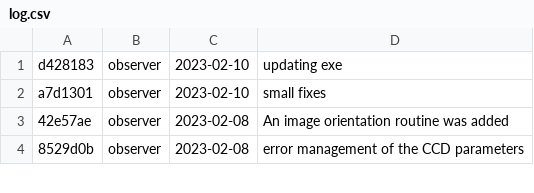
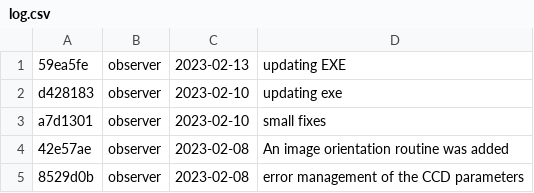
Before and after one commit to DBernardes/S4CCS, a CSV file: log.csv, drawn as a sheet; only a part is shown; the diff names each change by its address in the sheet, - before the commit and + after, or states it on an @@ line.

Commit message:
Updating the log.csv file

```diff
--- a/log.csv
+++ b/log.csv
+row 1: 59ea5fe | observer | 2023-02-13 | updating EXE
```
